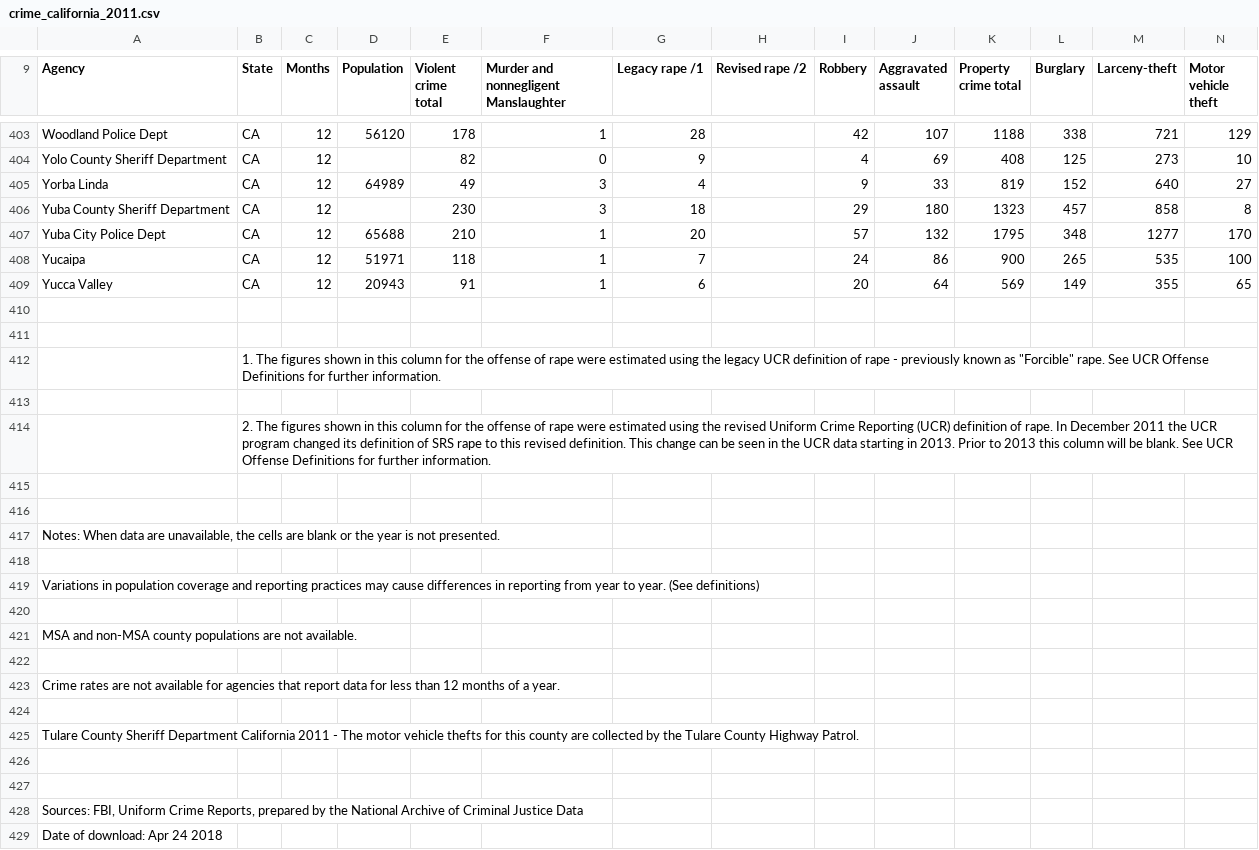
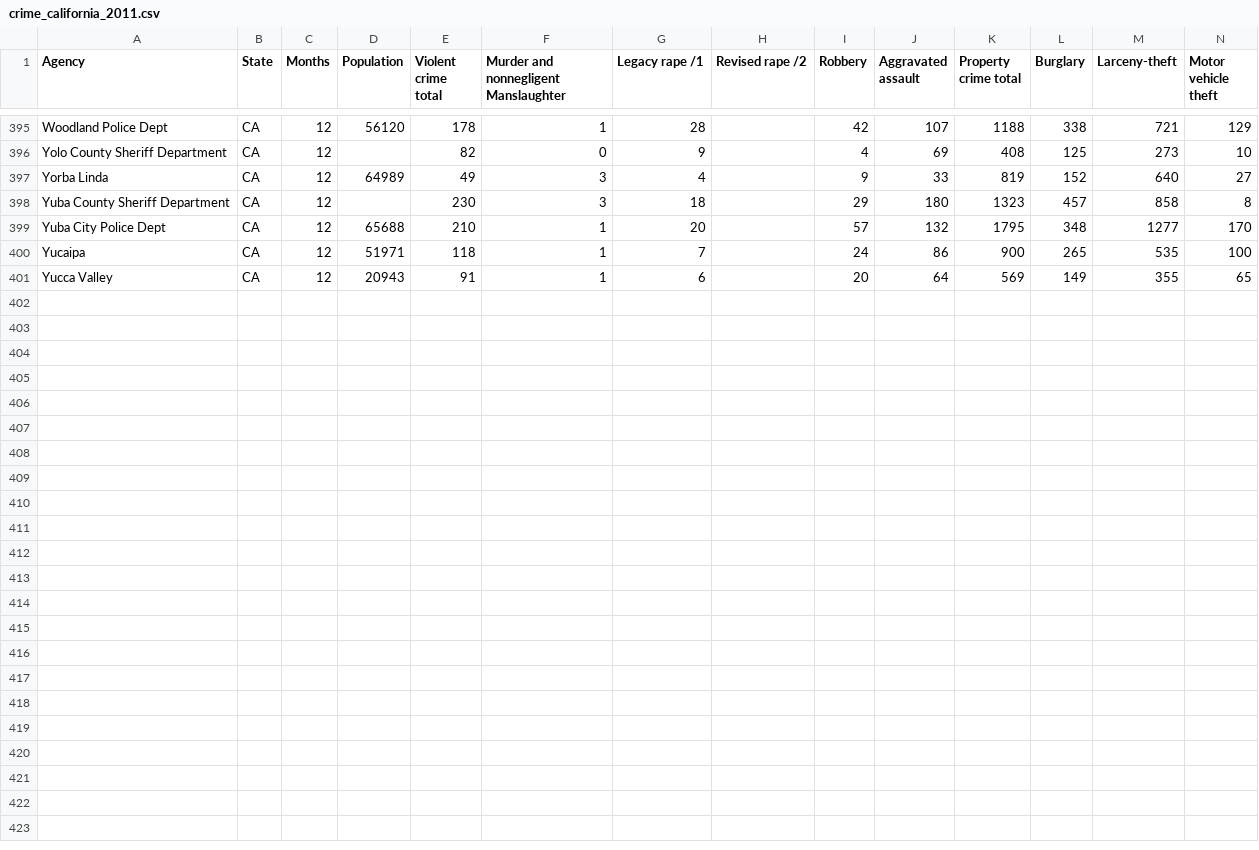
Before and after one commit to kieucuong/us-crime-analysis, a CSV file: data/crime/counties/crime_california_2011.csv, drawn as a sheet; only a part is shown, gaps mark what is left out; rows hold the shown columns only; the diff covers the shown part only; the diff names each change by its address in the sheet, - before the commit and + after, or states it on an @@ line.

```diff
--- a/data/crime/counties/crime_california_2011.csv
+++ b/data/crime/counties/crime_california_2011.csv
-row 410: (empty)
-row 411: (empty)
-row 412:  | 1. The figures shown in this column for the offense of rape were estimated using the legacy UCR definition of rape - previously known as "Forcible" rape. See UCR Offense Definitions for further information.
-row 413: (empty)
-row 414:  | 2. The figures shown in this column for the offense of rape were estimated using the revised Uniform Crime Reporting (UCR) definition of rape. In December 2011 the UCR program changed its definition of SRS rape to this revised definition. This change can be seen in the UCR data starting in 2013. Prior to 2013 this column will be blank. See UCR Offense Definitions for further information.
-row 415: (empty)
-row 416: (empty)
-row 417: Notes: When data are unavailable, the cells are blank or the year is not presented.
-row 418: (empty)
-row 419: Variations in population coverage and reporting practices may cause differences in reporting from year to year. (See definitions)
-row 420: (empty)
-row 421: MSA and non-MSA county populations are not available.
-row 422: (empty)
-row 423: Crime rates are not available for agencies that report data for less than 12 months of a year.
-row 424: (empty)
-row 425: Tulare County Sheriff Department California 2011 - The motor vehicle thefts for this county are collected by the Tulare County Highway Patrol.
-row 426: (empty)
-row 427: (empty)
-row 428: Sources: FBI, Uniform Crime Reports, prepared by the National Archive of Criminal Justice Data
-row 429: Date of download: Apr 24 2018
```
Also changed, not shown: 8 removed rows elsewhere in this file, data/crime/counties/crime_california_2010.csv, data/crime/counties/crime_california_2012.csv, 2 other files.
